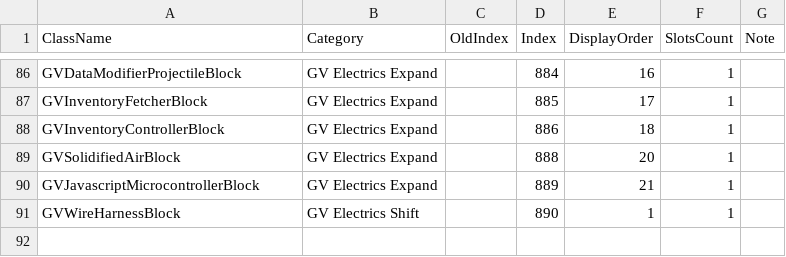
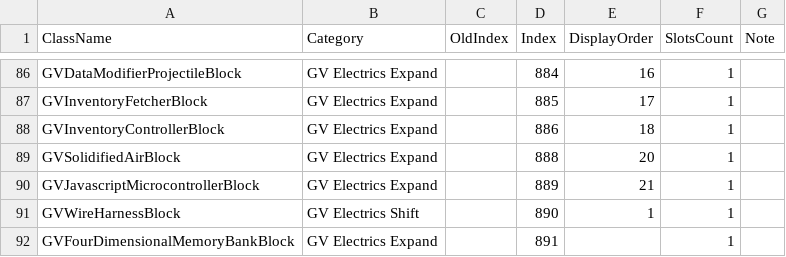
Before and after one commit to XiaofengdiZhu/Gigavolt, a CSV file: BlockIndexAndDisplayOrder.csv, drawn as a sheet; only a part is shown, gaps mark what is left out; the diff names each change by its address in the sheet, - before the commit and + after, or states it on an @@ line.

```diff
--- a/BlockIndexAndDisplayOrder.csv
+++ b/BlockIndexAndDisplayOrder.csv
+row 92: GVFourDimensionalMemoryBankBlock | GV Electrics Expand |  | 891 |  | 1
```
Also changed, not shown: Gigavolt.Expand/Assets/Gigavolt.Expand.csv, 14 other files.
